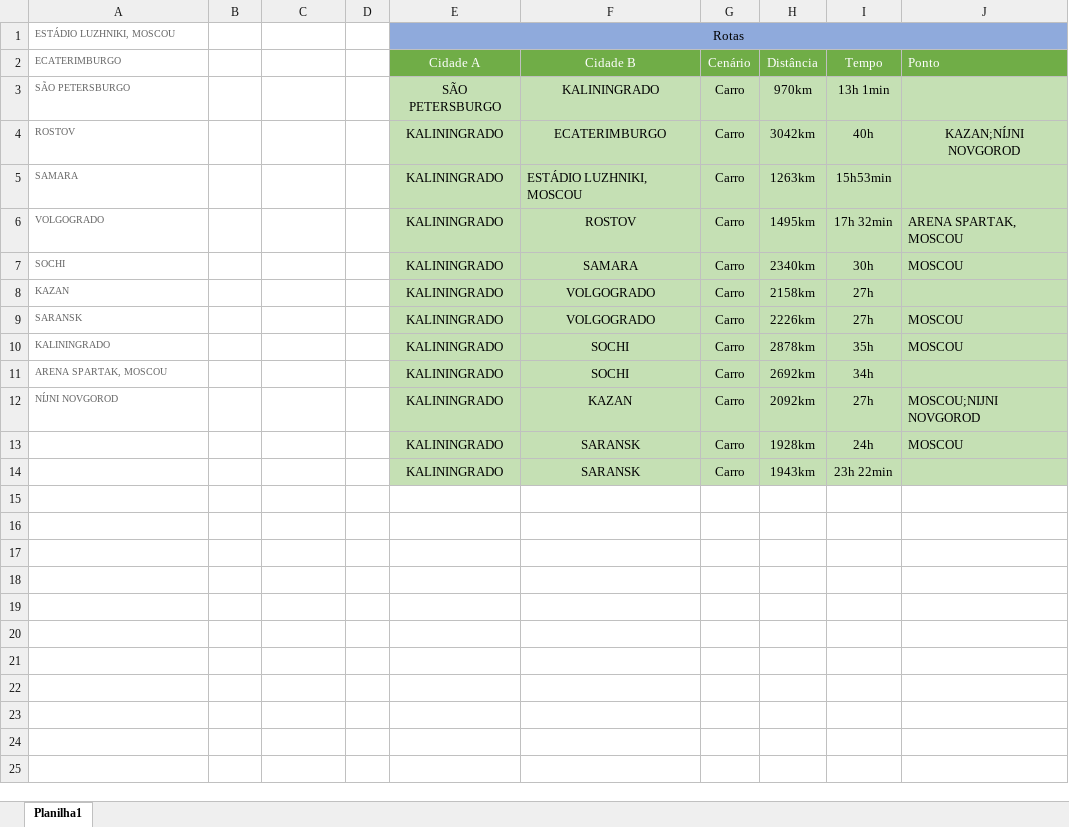
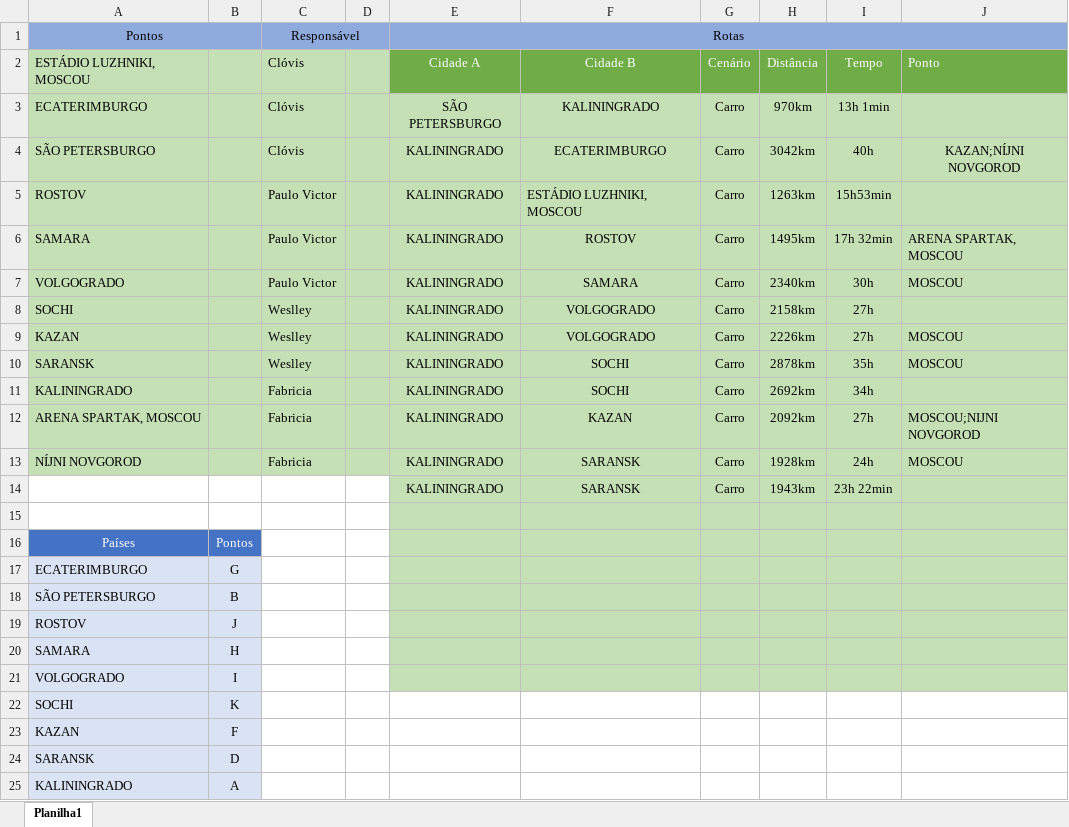
Before and after one commit to fabriciasantos/Guia-da-Copa-do-Mundo-2018, an Excel workbook: Dados dos paises.xlsx, sheet Planilha1, drawn as a sheet; only a part is shown; values as stored, in another font and other column widths than the file's, no borders; removed rows and columns are numbered as before the commit, all else as after; the diff covers the shown part only; the diff names each change by its address in the sheet, - before the commit and + after, or states it on an @@ line.

```diff
--- a/Dados dos paises.xlsx (sheet Planilha1)
+++ b/Dados dos paises.xlsx (sheet Planilha1)
-row 1: ESTÁDIO LUZHNIKI, MOSCOU |  |  |  | Rotas
+row 1: Pontos |  | Responsável |  | Rotas
-A2: ECATERIMBURGO
+A2: ESTÁDIO LUZHNIKI, MOSCOU
-A2:D13 fill: none
+A2:D13 fill: #C5E0B4
-A2:A12 text colour: #666666
+A2:A12 text colour: black, text size: larger
-C2:C4: (empty)
+C2:C4: Clóvis
-A3: SÃO PETERSBURGO
+A3: ECATERIMBURGO
-A4: ROSTOV
+A4: SÃO PETERSBURGO
-A5: SAMARA
+A5: ROSTOV
-C5:C7: (empty)
+C5:C7: Paulo Victor
-A6: VOLGOGRADO
+A6: SAMARA
-A7: SOCHI
+A7: VOLGOGRADO
-A8: KAZAN
+A8: SOCHI
-C8:C10: (empty)
+C8:C10: Weslley
-A9: SARANSK
+A9: KAZAN
-A10: KALININGRADO
+A10: SARANSK
-A11: ARENA SPARTAK, MOSCOU
+A11: KALININGRADO
-C11:C13: (empty)
+C11:C13: Fabricia
-A12: NÍJNI NOVGOROD
+A12: ARENA SPARTAK, MOSCOU
-A13: (empty)
+A13: NÍJNI NOVGOROD
+row 15: (empty)
+row 16: Países | Pontos
+row 17: ECATERIMBURGO | G
+row 18: SÃO PETERSBURGO | B
+row 19: ROSTOV | J
+row 20: SAMARA | H
+row 21: VOLGOGRADO | I
+row 22: SOCHI | K
+row 23: KAZAN | F
+row 24: SARANSK | D
+row 25: KALININGRADO | A
```
Also changed, not shown: 2 added rows elsewhere in this sheet, 4 other files.
